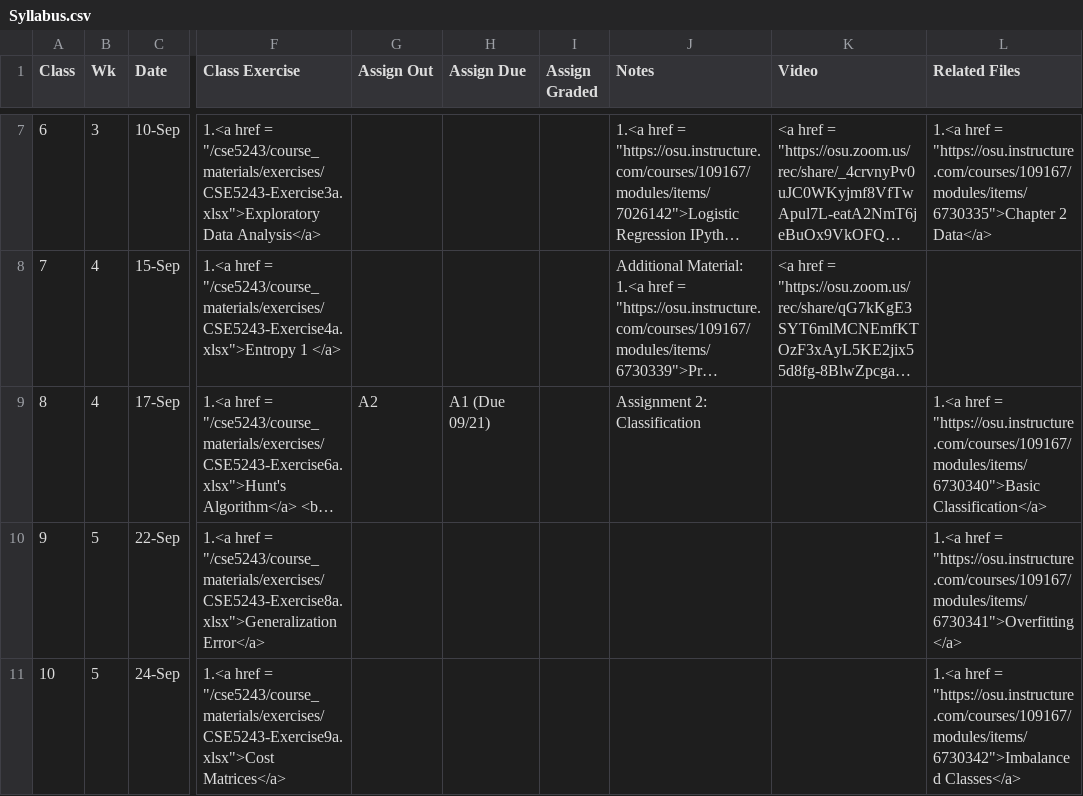
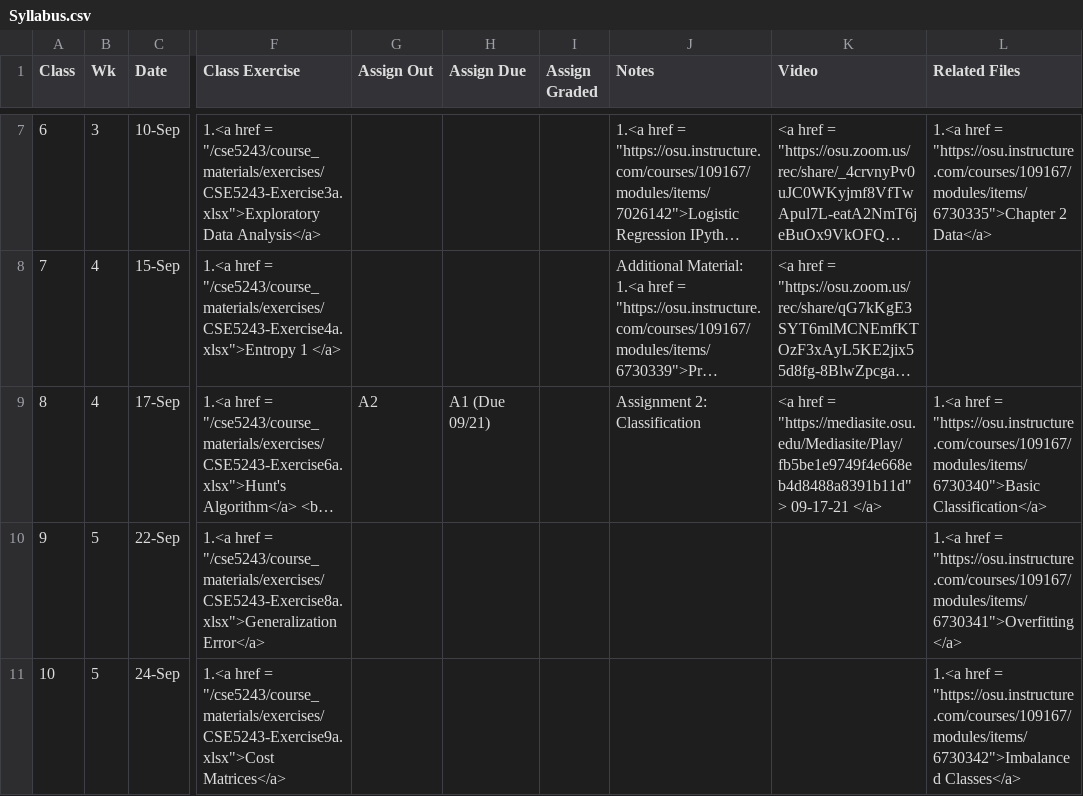
Before and after one commit to gryslik/cse5243, a CSV file: _data/Syllabus.csv, drawn as a sheet; only a part is shown, gaps mark what is left out; long unchanged cells end in …; the diff names each change by its address in the sheet, - before the commit and + after, or states it on an @@ line.

Commit message:
9-17-21 lecture

```diff
--- a/_data/Syllabus.csv
+++ b/_data/Syllabus.csv
-K9 (Video): (empty)
+K9 (Video): <a href = "https://mediasite.osu.edu/Mediasite/Play/fb5be1e9749f4e668eb4d8488a8391b11d"> 09-17-21 </a>
```
